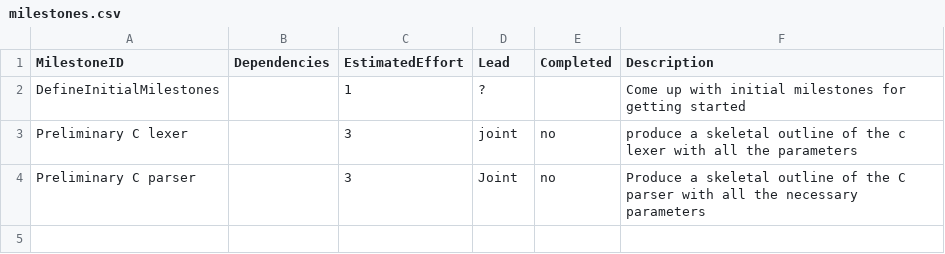
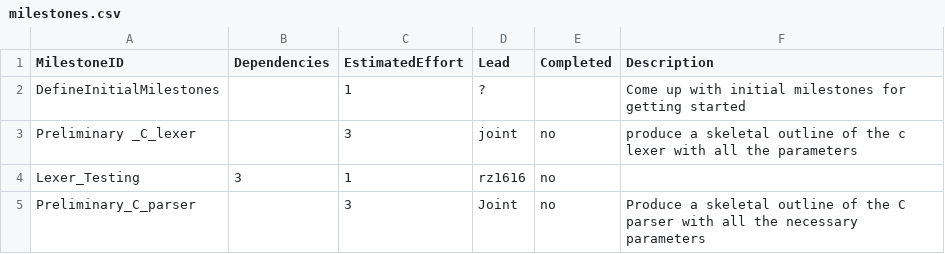
Before and after one commit to garfield97/Ansi-c_compiler, a CSV file: management/milestones.csv, drawn as a sheet.

```diff
--- a/management/milestones.csv
+++ b/management/milestones.csv
@@ -2,3 +2,4 @@ MilestoneID,             Dependencies, EstimatedEffort, Lead,  Completed, Descri
 DefineInitialMilestones,             ,1,    ?,           , Come up with initial milestones for getting started
-Preliminary  C lexer,,3,joint,no,produce a skeletal outline of the c lexer with all the parameters
-Preliminary C parser ,,3,Joint ,no,Produce a skeletal outline of the C parser with all the necessary parameters
+Preliminary _C_lexer,,3,joint,no,produce a skeletal outline of the c lexer with all the parameters
+Lexer_Testing,3,1,rz1616,no,
+Preliminary_C_parser ,,3,Joint ,no,Produce a skeletal outline of the C parser with all the necessary parameters
```
Also changed, not shown: 1 other file.
